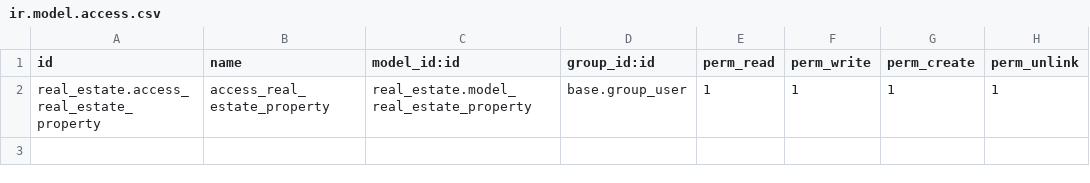
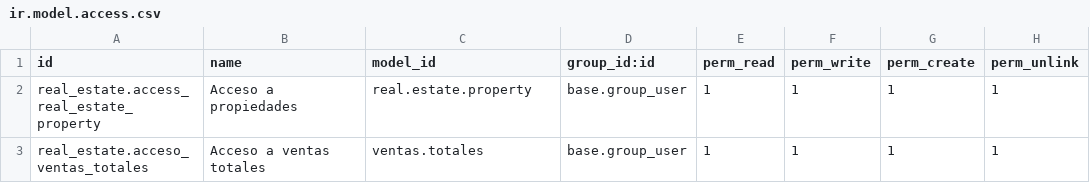
Before and after one commit to TheZixX45/Odoo, a CSV file: addons/real_estate/security/ir.model.access.csv, drawn as a sheet.

```diff
--- a/addons/real_estate/security/ir.model.access.csv
+++ b/addons/real_estate/security/ir.model.access.csv
@@ -1,2 +1,3 @@
-id,name,model_id:id,group_id:id,perm_read,perm_write,perm_create,perm_unlink
-real_estate.access_real_estate_property,access_real_estate_property,real_estate.model_real_estate_property,base.group_user,1,1,1,1
+id,name,model_id,group_id:id,perm_read,perm_write,perm_create,perm_unlink
+real_estate.access_real_estate_property,Acceso a propiedades,real.estate.property,base.group_user,1,1,1,1
+real_estate.acceso_ventas_totales,Acceso a ventas totales,ventas.totales,base.group_user,1,1,1,1
```
Also changed, not shown: 5 other files.
